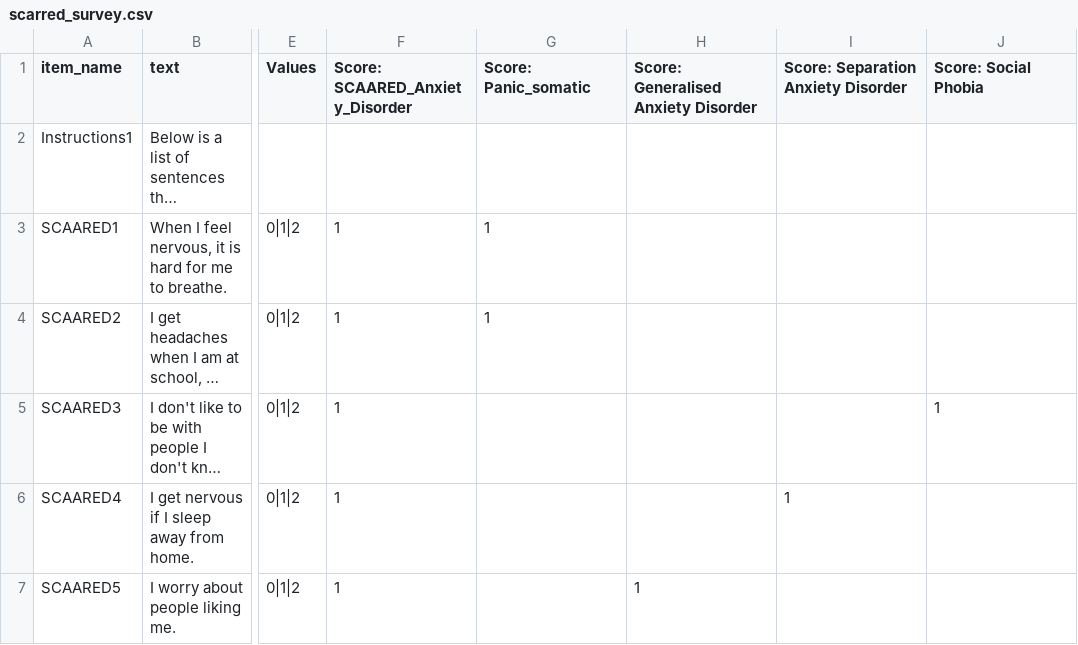
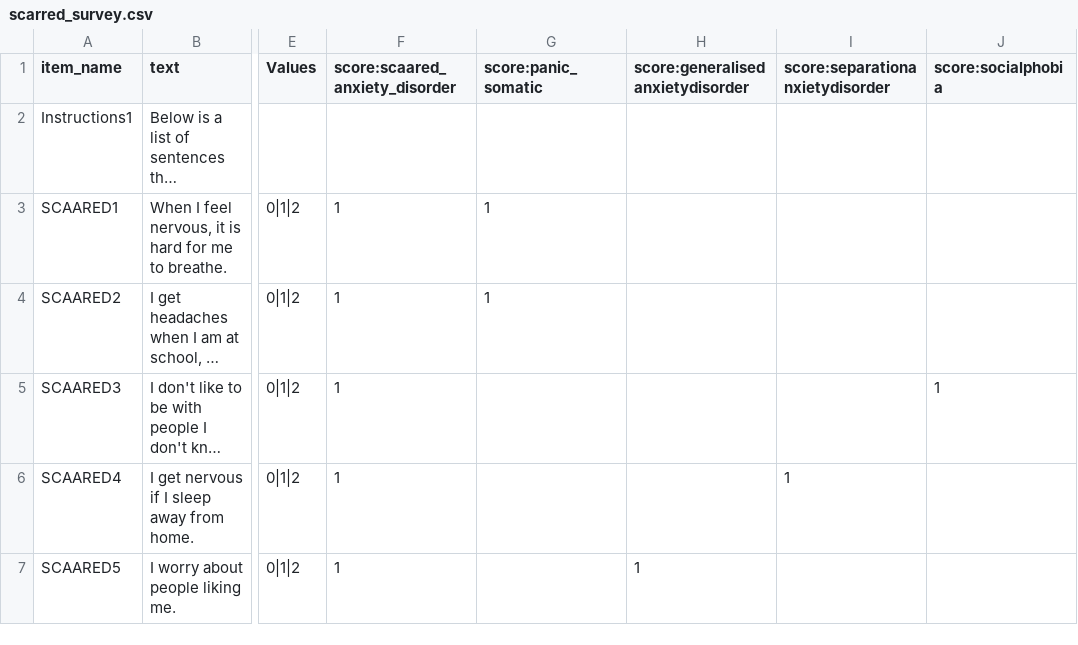
Before and after one commit to dubey-baruaa/anxiety-and-autism, a CSV file: User/Surveys/scarred_survey.csv, drawn as a sheet; only a part is shown, gaps mark what is left out; long unchanged cells end in …; the diff names each change by its address in the sheet, - before the commit and + after, or states it on an @@ line.

```diff
--- a/User/Surveys/scarred_survey.csv
+++ b/User/Surveys/scarred_survey.csv
-F1: Score: SCAARED_Anxiety_Disorder
+F1: score:scaared_anxiety_disorder
-G1: Score: Panic_somatic
+G1: score:panic_somatic
-H1: Score: Generalised Anxiety Disorder
+H1: score:generalisedanxietydisorder
-I1: Score: Separation Anxiety Disorder
+I1: score:separationanxietydisorder
-J1: Score: Social Phobia
+J1: score:socialphobia
```
Also changed, not shown: User/Surveys/highly_sensitive_person_scale .csv, 1 other file.
